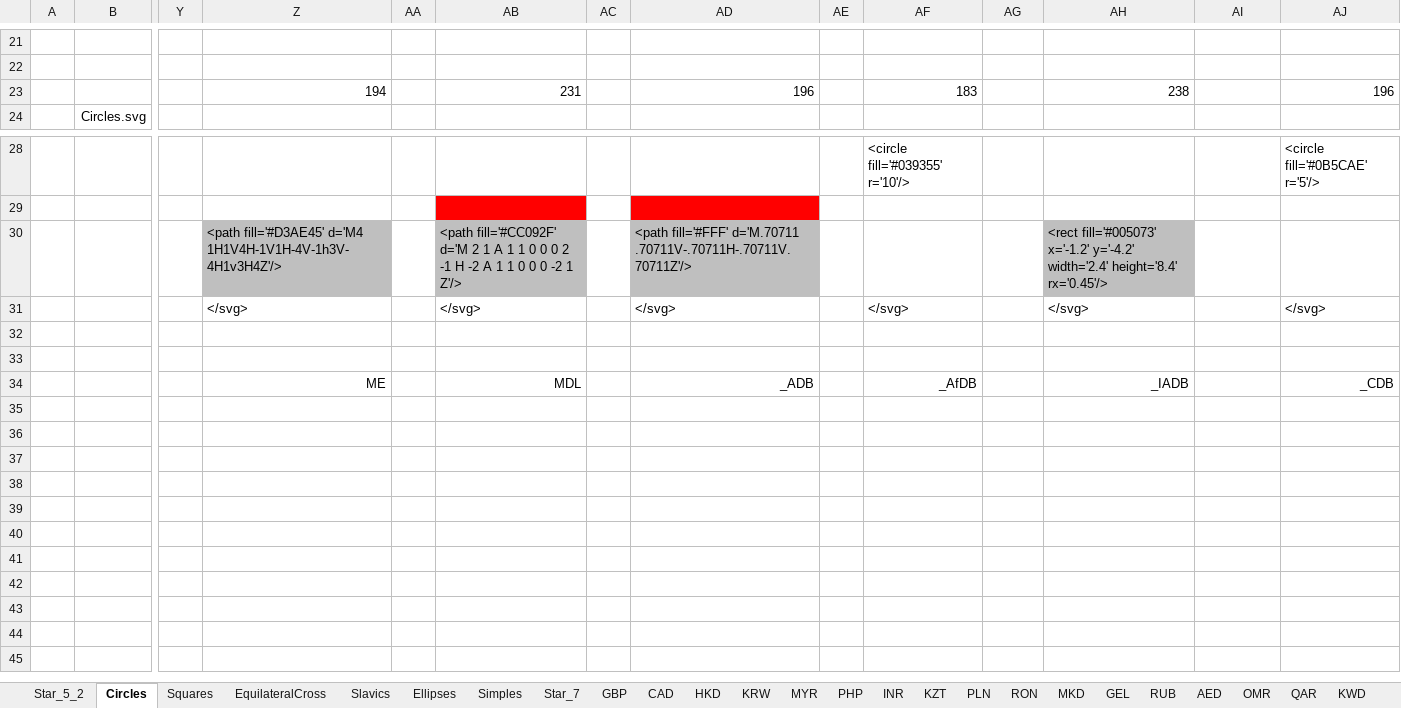
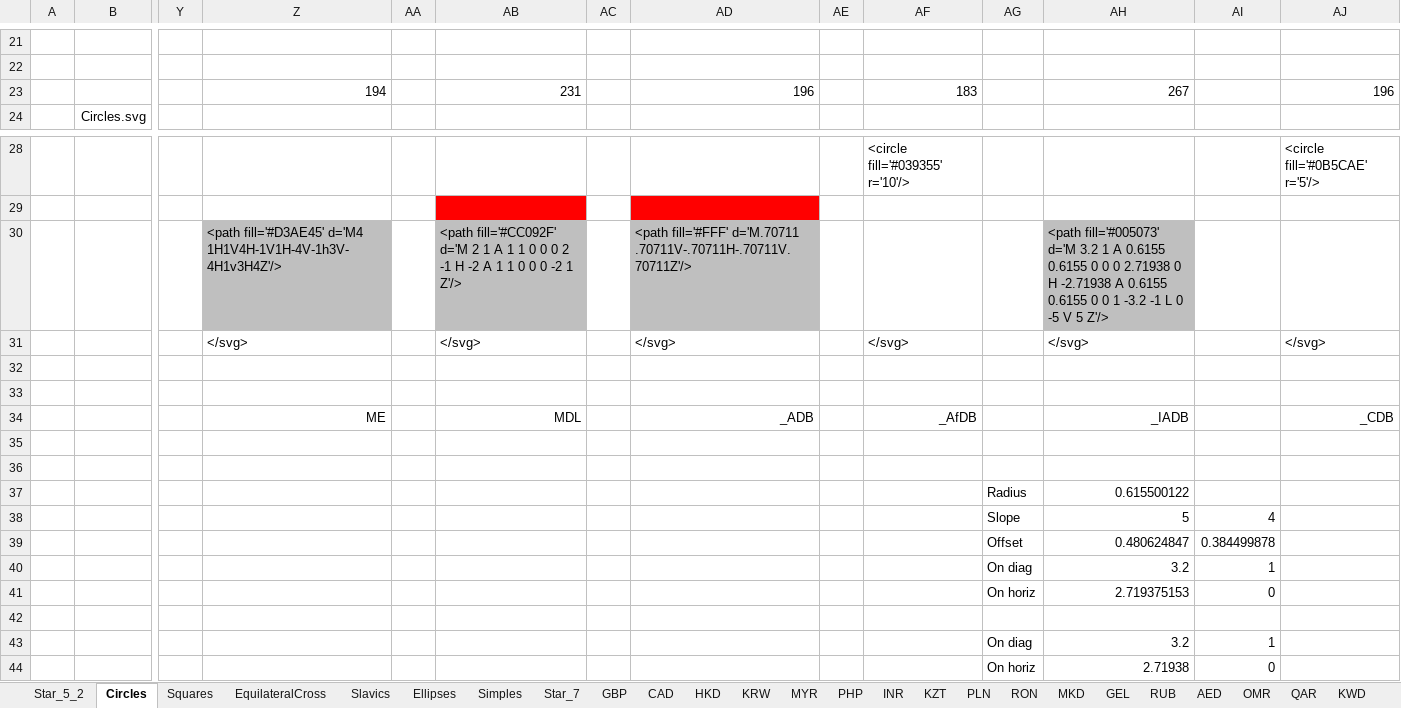
Before and after one commit to jdaw1/chart_markers, an Excel workbook: Construction/SVGs_construction.xlsm, sheet Circles, drawn as a sheet; only a part is shown, gaps mark what is left out; values as stored, in another font and other column widths than the file's, no borders; charts and pictures not drawn; rows hold the shown columns only; the diff names each change by its address in the sheet, - before the commit and + after, or states it on an @@ line.

```diff
--- a/Construction/SVGs_construction.xlsm (sheet Circles)
+++ b/Construction/SVGs_construction.xlsm (sheet Circles)
-AH23: 238
+AH23: 267
-AH30: <rect fill='#005073' x='-1.2' y='-4.2' width='2.4' height='8.4' rx='0.45'/>
+AH30: <path fill='#005073' d='M 3.2 1 A 0.6155 0.6155 0 0 0 2.71938 0 H -2.71938 A 0.6155 0.6155 0 0 1 -3.2 -1 L 0 -5 V 5 Z'/>
+row 35: (empty)
+row 36: (empty)
+row 37:  |  |  |  |  |  |  |  |  |  | Radius | 0.615500122
+row 38:  |  |  |  |  |  |  |  |  |  | Slope | 5 | 4
+row 39:  |  |  |  |  |  |  |  |  |  | Offset | 0.480624847 | 0.384499878
+row 40:  |  |  |  |  |  |  |  |  |  | On diag | 3.2 | 1
+row 41:  |  |  |  |  |  |  |  |  |  | On horiz | 2.719375153 | 0
+row 42: (empty)
+row 43:  |  |  |  |  |  |  |  |  |  | On diag | 3.2 | 1
+row 44:  |  |  |  |  |  |  |  |  |  | On horiz | 2.71938 | 0
```
Also changed, not shown: sheet Smalls, 13 other files.
